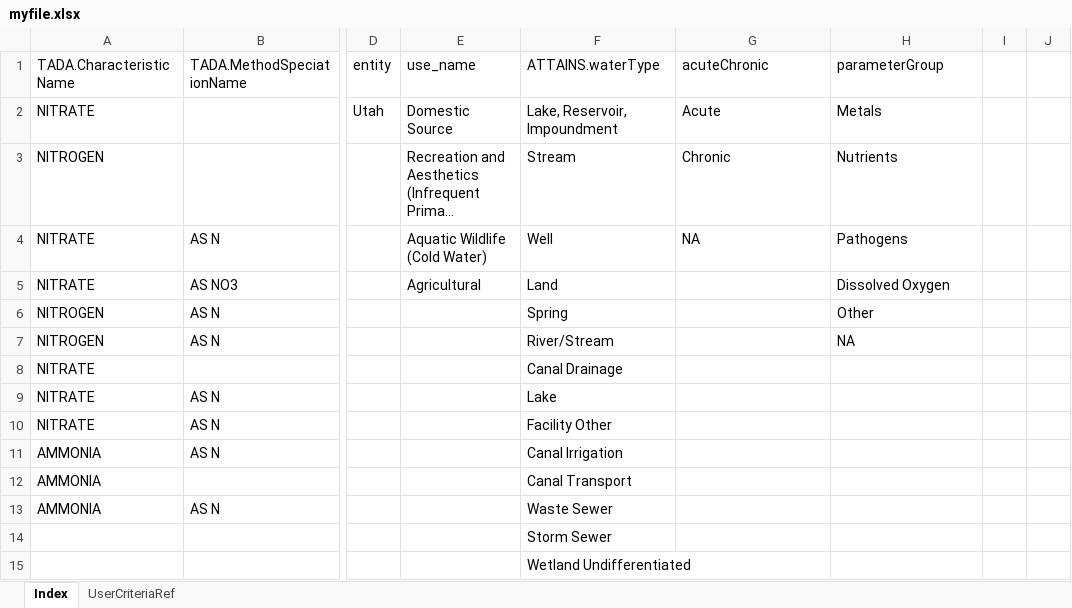
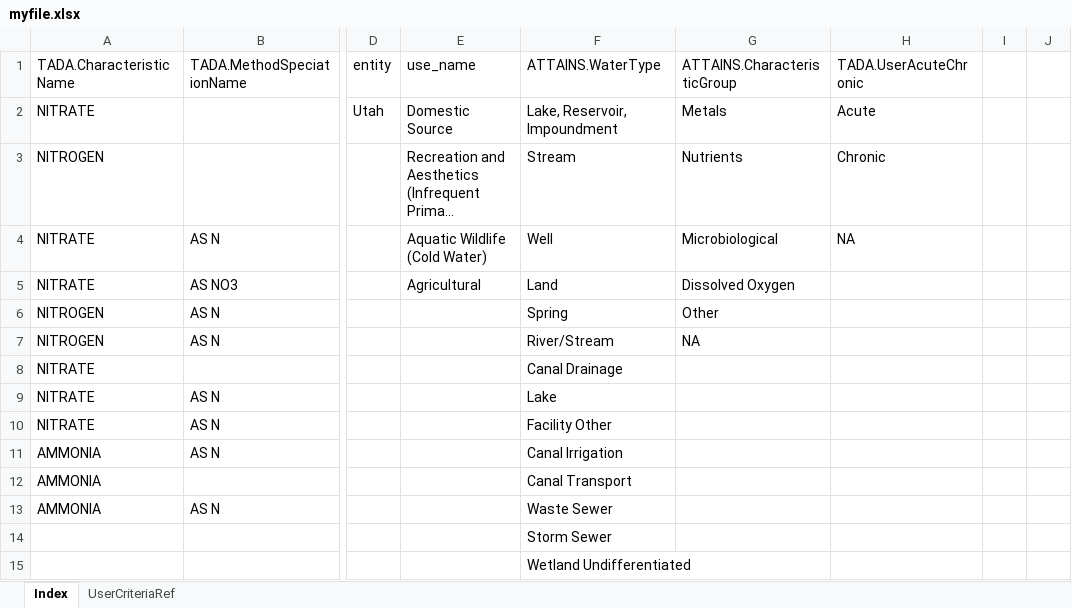
Before and after one commit to USEPA/EPATADA, an Excel workbook: inst/extdata/myfile.xlsx, sheet Index, drawn as a sheet; only a part is shown, gaps mark what is left out; long unchanged cells end in …; values as stored, in another font and other column widths than the file's, no borders; the diff names each change by its address in the sheet, - before the commit and + after, or states it on an @@ line.

Commit message:
Updates
updates to user criteria

```diff
--- a/inst/extdata/myfile.xlsx (sheet Index)
+++ b/inst/extdata/myfile.xlsx (sheet Index)
-F1: ATTAINS.waterType
+F1: ATTAINS.WaterType
-G1: acuteChronic
+G1: ATTAINS.CharacteristicGroup
-H1: parameterGroup
+H1: TADA.UserAcuteChronic
-G2 (ATTAINS.CharacteristicGroup): Acute
+G2 (ATTAINS.CharacteristicGroup): Metals
-H2 (TADA.UserAcuteChronic): Metals
+H2 (TADA.UserAcuteChronic): Acute
-G3 (ATTAINS.CharacteristicGroup): Chronic
+G3 (ATTAINS.CharacteristicGroup): Nutrients
-H3 (TADA.UserAcuteChronic): Nutrients
+H3 (TADA.UserAcuteChronic): Chronic
-G4 (ATTAINS.CharacteristicGroup): NA
+G4 (ATTAINS.CharacteristicGroup): Microbiological
-H4 (TADA.UserAcuteChronic): Pathogens
+H4 (TADA.UserAcuteChronic): NA
-G5 (ATTAINS.CharacteristicGroup): (empty)
+G5 (ATTAINS.CharacteristicGroup): Dissolved Oxygen
-H5 (TADA.UserAcuteChronic): Dissolved Oxygen
+H5 (TADA.UserAcuteChronic): (empty)
-G6 (ATTAINS.CharacteristicGroup): (empty)
+G6 (ATTAINS.CharacteristicGroup): Other
-H6 (TADA.UserAcuteChronic): Other
+H6 (TADA.UserAcuteChronic): (empty)
-G7 (ATTAINS.CharacteristicGroup): (empty)
+G7 (ATTAINS.CharacteristicGroup): NA
-H7 (TADA.UserAcuteChronic): NA
+H7 (TADA.UserAcuteChronic): (empty)
```
Also changed, not shown: sheet UserCriteriaRef, 3 other files.
